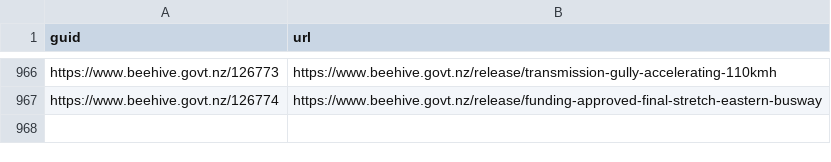
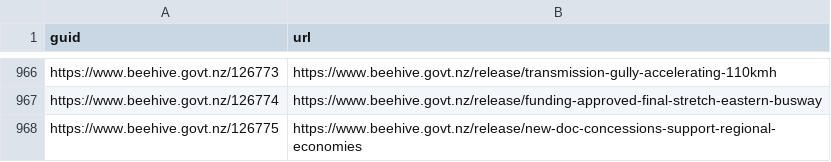
Before and after one commit to marcus-crane/hivesky, a CSV file: history.csv, drawn as a sheet; only a part is shown, gaps mark what is left out; the diff names each change by its address in the sheet, - before the commit and + after, or states it on an @@ line.

Commit message:
New releases have been syndicated

```diff
--- a/history.csv
+++ b/history.csv
+row 968: https://www.beehive.govt.nz/126775 | https://www.beehive.govt.nz/release/new-doc-concessions-support-regional-economies
```
